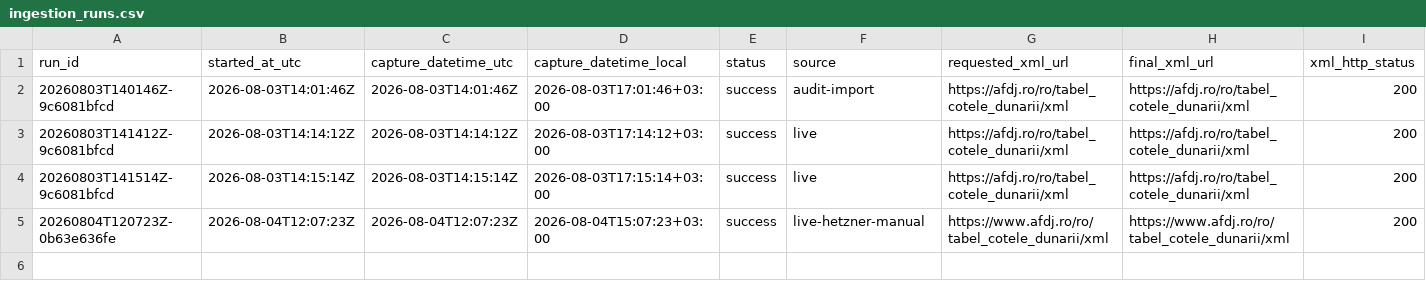
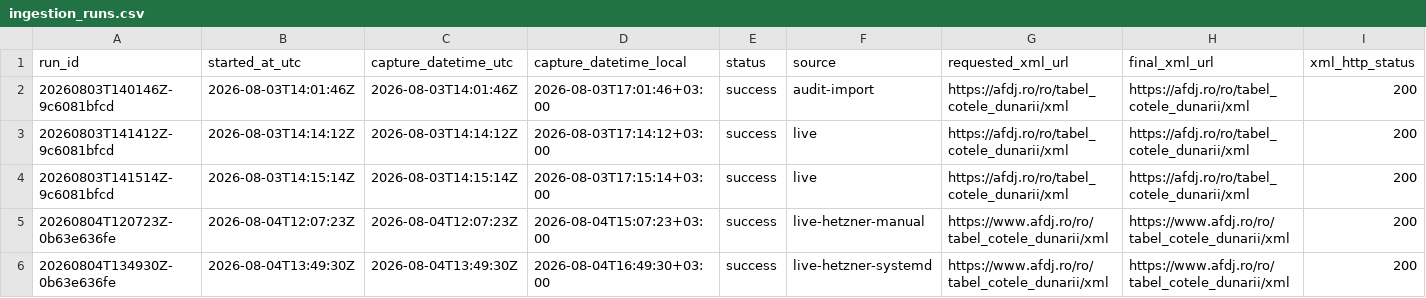
Before and after one commit to mariusbudileanu/nivel-dunare, a CSV file: data/canonical/ingestion_runs.csv, drawn as a sheet; only a part is shown; rows hold the shown columns only; the diff names each change by its address in the sheet, - before the commit and + after, or states it on an @@ line.

Commit message:
data: update AFDJ observations 2026-08-04

```diff
--- a/data/canonical/ingestion_runs.csv
+++ b/data/canonical/ingestion_runs.csv
+row 6: 20260804T134930Z-0b63e636fe | 2026-08-04T13:49:30Z | 2026-08-04T13:49:30Z | 2026-08-04T16:49:30+03:00 | success | live-hetzner-systemd | https://www.afdj.ro/ro/tabel_cotele_dunarii/xml | https://www.afdj.ro/ro/tabel_cotele_dunarii/xml | 200
```
Also changed, not shown: data/daily/2026-08-04.csv, 4 other files.
